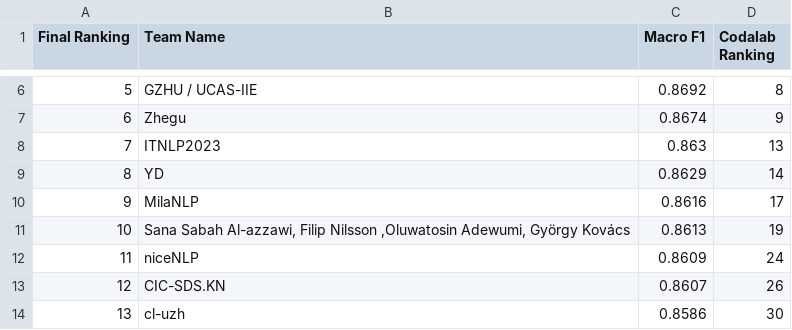
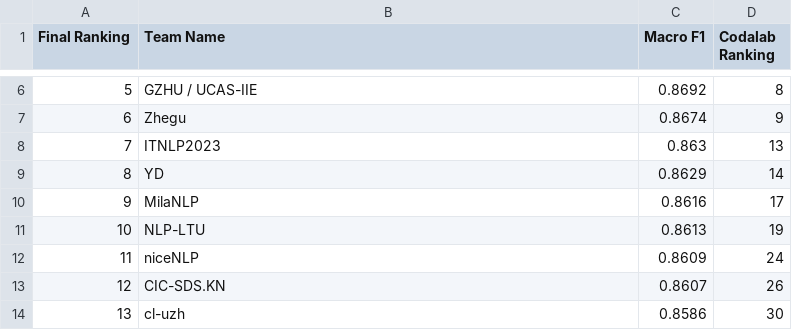
Before and after one commit to rewire-online/edos, a CSV file: leaderboard/leaderboard_task_A.csv, drawn as a sheet; only a part is shown, gaps mark what is left out.

Commit message:
Update leaderboard_task_A.csv
team name change

```diff
--- a/leaderboard/leaderboard_task_A.csv
+++ b/leaderboard/leaderboard_task_A.csv
@@ -10,3 +10,3 @@ Final Ranking,Team Name,Macro F1,Codalab Ranking
 9,MilaNLP,0.8616,17
-10,"Sana Sabah Al-azzawi, Filip Nilsson ,Oluwatosin  Adewumi, György Kovács",0.8613,19
+10,NLP-LTU,0.8613,19
 11,niceNLP,0.8609,24
```
